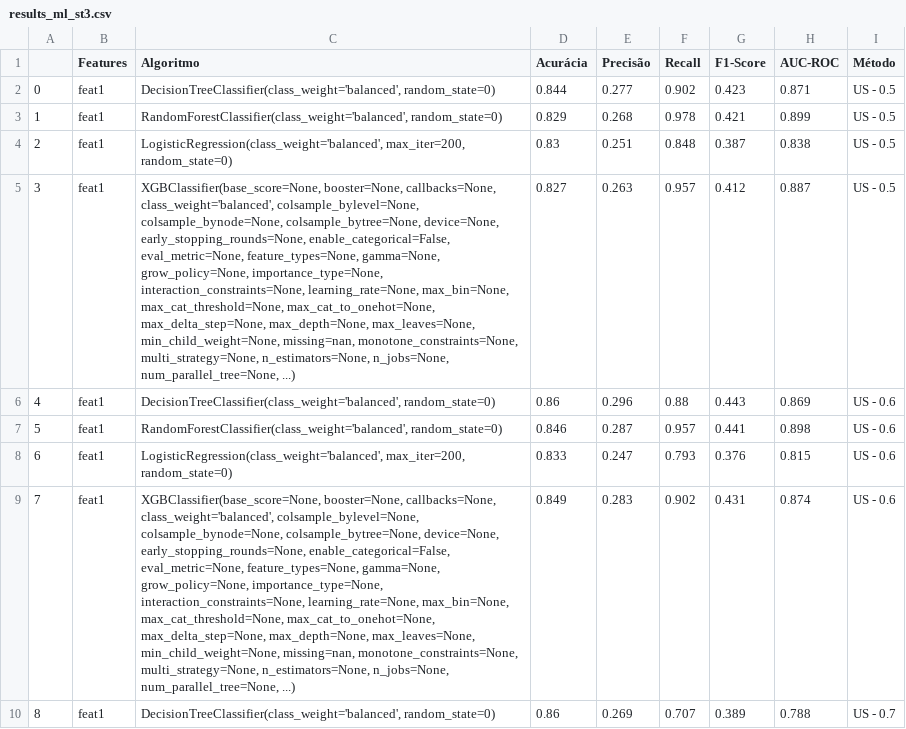
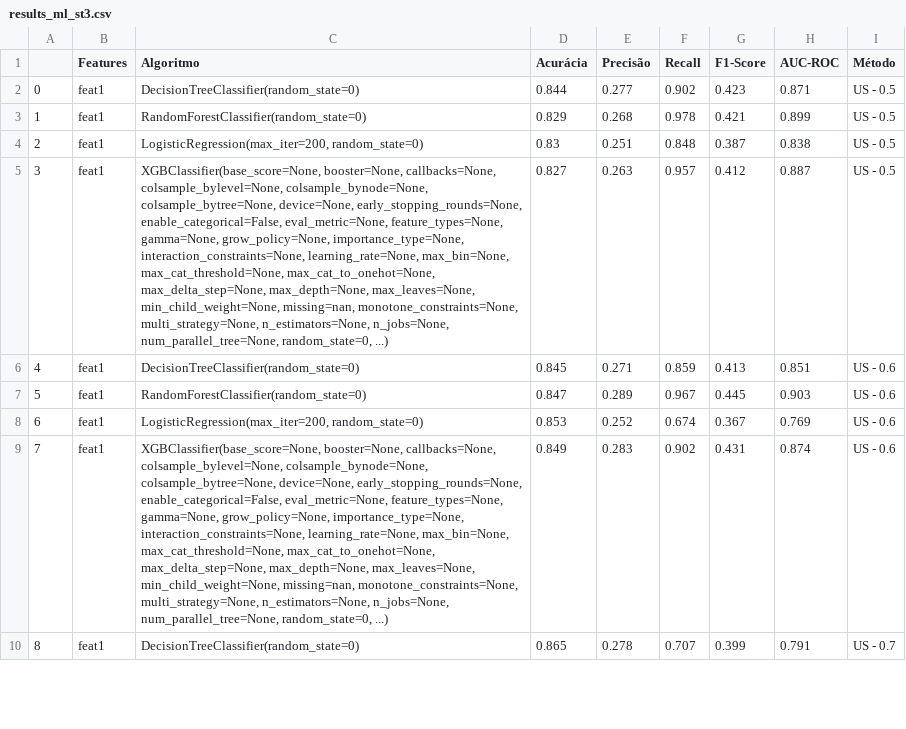
Before and after one commit to PADRAOGABRIEL/Desafio_IPSense, a CSV file: data/results_ml_st3.csv, drawn as a sheet; only a part is shown; the diff covers the shown part only.

```diff
--- a/data/results_ml_st3.csv
+++ b/data/results_ml_st3.csv
@@ -1,32 +1,30 @@
 ,Features,Algoritmo,Acurácia,Precisão,Recall,F1-Score,AUC-ROC,Método
-0,feat1,"DecisionTreeClassifier(class_weight='balanced', random_state=0)",0.844,0.277,0.902,0.423,0.871,US - 0.5
-1,feat1,"RandomForestClassifier(class_weight='balanced', random_state=0)",0.829,0.268,0.978,0.421,0.899,US - 0.5
-2,feat1,"LogisticRegression(class_weight='balanced', max_iter=200, random_state=0)",0.83,0.251,0.848,0.387,0.838,US - 0.5
-3,feat1,"XGBClassifier(base_score=None, booster=None, callbacks=None,
-              class_weight='balanced', colsample_bylevel=None,
-              colsample_bynode=None, colsample_bytree=None, device=None,
-              early_stopping_rounds=None, enable_categorical=False,
-              eval_metric=None, feature_types=None, gamma=None,
-              grow_policy=None, importance_type=None,
-              interaction_constraints=None, learning_rate=None, max_bin=None,
-              max_cat_threshold=None, max_cat_to_onehot=None,
-              max_delta_step=None, max_depth=None, max_leaves=None,
-              min_child_weight=None, missing=nan, monotone_constraints=None,
-              multi_strategy=None, n_estimators=None, n_jobs=None,
-              num_parallel_tree=None, ...)",0.827,0.263,0.957,0.412,0.887,US - 0.5
-4,feat1,"DecisionTreeClassifier(class_weight='balanced', random_state=0)",0.86,0.296,0.88,0.443,0.869,US - 0.6
-5,feat1,"RandomForestClassifier(class_weight='balanced', random_state=0)",0.846,0.287,0.957,0.441,0.898,US - 0.6
-6,feat1,"LogisticRegression(class_weight='balanced', max_iter=200, random_state=0)",0.833,0.247,0.793,0.376,0.815,US - 0.6
-7,feat1,"XGBClassifier(base_score=None, booster=None, callbacks=None,
-              class_weight='balanced', colsample_bylevel=None,
-              colsample_bynode=None, colsample_bytree=None, device=None,
-              early_stopping_rounds=None, enable_categorical=False,
-              eval_metric=None, feature_types=None, gamma=None,
-              grow_policy=None, importance_type=None,
-              interaction_constraints=None, learning_rate=None, max_bin=None,
-              max_cat_threshold=None, max_cat_to_onehot=None,
-              max_delta_step=None, max_depth=None, max_leaves=None,
-              min_child_weight=None, missing=nan, monotone_constraints=None,
-              multi_strategy=None, n_estimators=None, n_jobs=None,
-              num_parallel_tree=None, ...)",0.849,0.283,0.902,0.431,0.874,US - 0.6
-8,feat1,"DecisionTreeClassifier(class_weight='balanced', random_state=0)",0.86,0.269,0.707,0.389,0.788,US - 0.7
+0,feat1,DecisionTreeClassifier(random_state=0),0.844,0.277,0.902,0.423,0.871,US - 0.5
+1,feat1,RandomForestClassifier(random_state=0),0.829,0.268,0.978,0.421,0.899,US - 0.5
+2,feat1,"LogisticRegression(max_iter=200, random_state=0)",0.83,0.251,0.848,0.387,0.838,US - 0.5
+3,feat1,"XGBClassifier(base_score=None, booster=None, callbacks=None,
+              colsample_bylevel=None, colsample_bynode=None,
+              colsample_bytree=None, device=None, early_stopping_rounds=None,
+              enable_categorical=False, eval_metric=None, feature_types=None,
+              gamma=None, grow_policy=None, importance_type=None,
+              interaction_constraints=None, learning_rate=None, max_bin=None,
+              max_cat_threshold=None, max_cat_to_onehot=None,
+              max_delta_step=None, max_depth=None, max_leaves=None,
+              min_child_weight=None, missing=nan, monotone_constraints=None,
+              multi_strategy=None, n_estimators=None, n_jobs=None,
+              num_parallel_tree=None, random_state=0, ...)",0.827,0.263,0.957,0.412,0.887,US - 0.5
+4,feat1,DecisionTreeClassifier(random_state=0),0.845,0.271,0.859,0.413,0.851,US - 0.6
+5,feat1,RandomForestClassifier(random_state=0),0.847,0.289,0.967,0.445,0.903,US - 0.6
+6,feat1,"LogisticRegression(max_iter=200, random_state=0)",0.853,0.252,0.674,0.367,0.769,US - 0.6
+7,feat1,"XGBClassifier(base_score=None, booster=None, callbacks=None,
+              colsample_bylevel=None, colsample_bynode=None,
+              colsample_bytree=None, device=None, early_stopping_rounds=None,
+              enable_categorical=False, eval_metric=None, feature_types=None,
+              gamma=None, grow_policy=None, importance_type=None,
+              interaction_constraints=None, learning_rate=None, max_bin=None,
+              max_cat_threshold=None, max_cat_to_onehot=None,
+              max_delta_step=None, max_depth=None, max_leaves=None,
+              min_child_weight=None, missing=nan, monotone_constraints=None,
+              multi_strategy=None, n_estimators=None, n_jobs=None,
+              num_parallel_tree=None, random_state=0, ...)",0.849,0.283,0.902,0.431,0.874,US - 0.6
+8,feat1,DecisionTreeClassifier(random_state=0),0.865,0.278,0.707,0.399,0.791,US - 0.7
```
Also changed, not shown: 67 edited cells elsewhere in this file, 4 other files.
